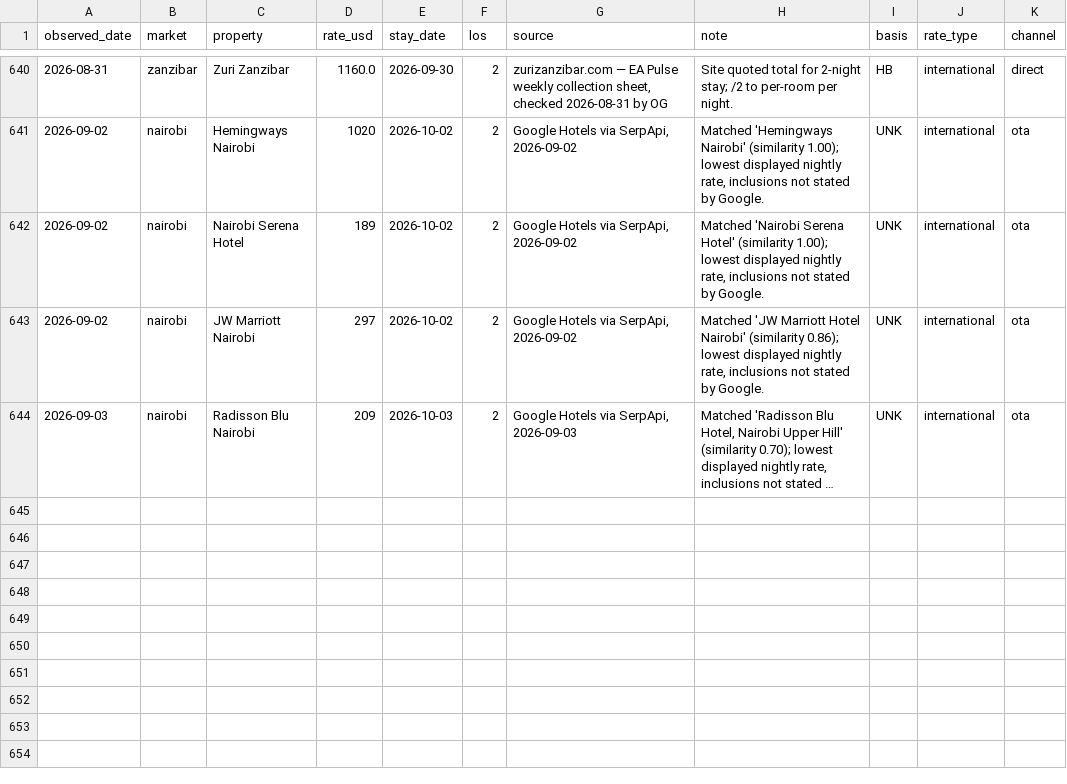
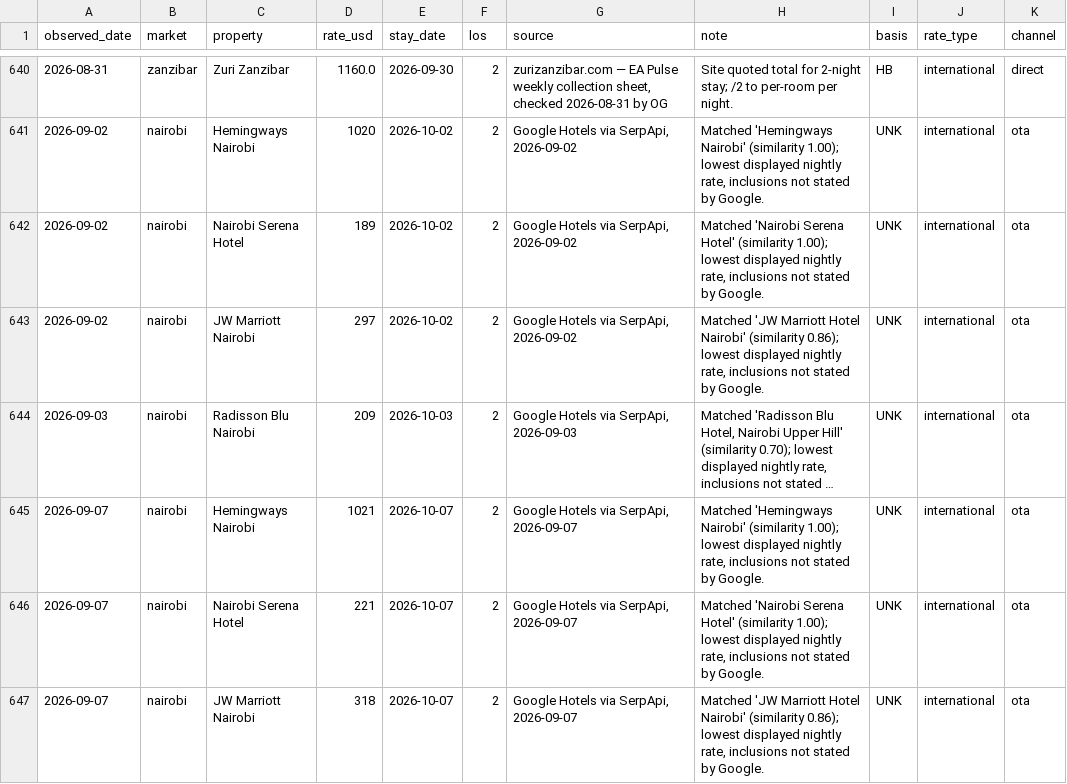
Before and after one commit to ogcollyns-creator/ea-hospitality-pulse, a CSV file: rates/observations.csv, drawn as a sheet; only a part is shown, gaps mark what is left out; long unchanged cells end in …; the diff names each change by its address in the sheet, - before the commit and + after, or states it on an @@ line.

Commit message:
Rate & reputation pull 2026-09-07 09:55 UTC

```diff
--- a/rates/observations.csv
+++ b/rates/observations.csv
+row 645: 2026-09-07 | nairobi | Hemingways Nairobi | 1021 | 2026-10-07 | 2 | Google Hotels via SerpApi, 2026-09-07 | Matched 'Hemingways Nairobi' (similarity 1.00); lowest displayed nightly rate, inclusions not stated by Google. | UNK | international | ota
+row 646: 2026-09-07 | nairobi | Nairobi Serena Hotel | 221 | 2026-10-07 | 2 | Google Hotels via SerpApi, 2026-09-07 | Matched 'Nairobi Serena Hotel' (similarity 1.00); lowest displayed nightly rate, inclusions not stated by Google. | UNK | international | ota
+row 647: 2026-09-07 | nairobi | JW Marriott Nairobi | 318 | 2026-10-07 | 2 | Google Hotels via SerpApi, 2026-09-07 | Matched 'JW Marriott Hotel Nairobi' (similarity 0.86); lowest displayed nightly rate, inclusions not stated by Google. | UNK | international | ota
```
Also changed, not shown: 2 other files.
